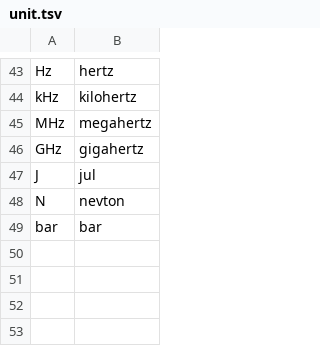
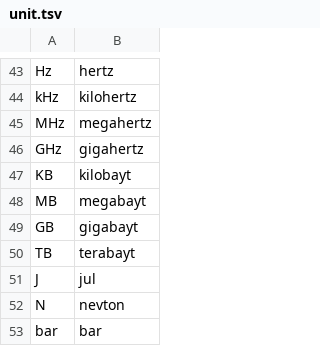
Before and after one commit to Emre-Akgul/NeMo-text-processing, a TSV file: nemo_text_processing/text_normalization/tr/data/measure/unit.tsv, drawn as a sheet; only a part is shown, gaps mark what is left out; the diff names each change by its address in the sheet, - before the commit and + after, or states it on an @@ line.

```diff
--- a/nemo_text_processing/text_normalization/tr/data/measure/unit.tsv
+++ b/nemo_text_processing/text_normalization/tr/data/measure/unit.tsv
+row 47: KB | kilobayt
+row 48: MB | megabayt
+row 49: GB | gigabayt
+row 50: TB | terabayt
```
Also changed, not shown: nemo_text_processing/text_normalization/tr/data/whitelist.tsv, 21 other files.
